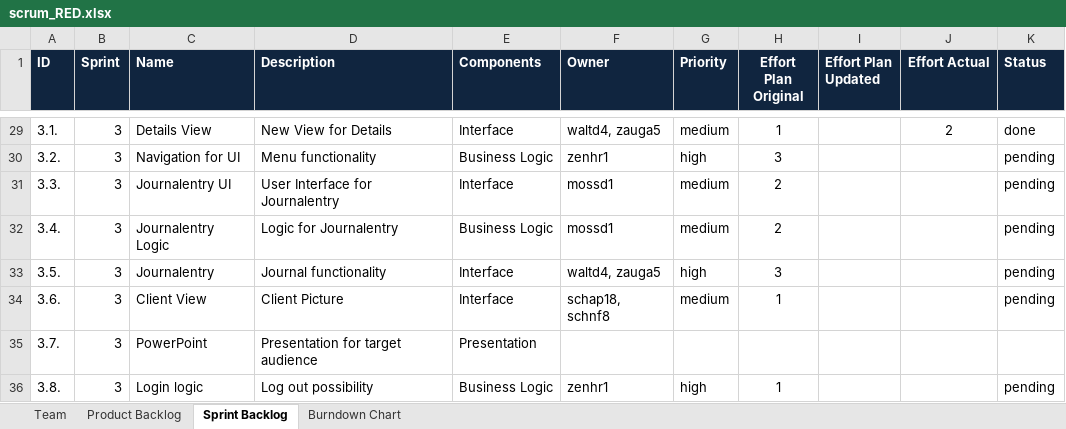
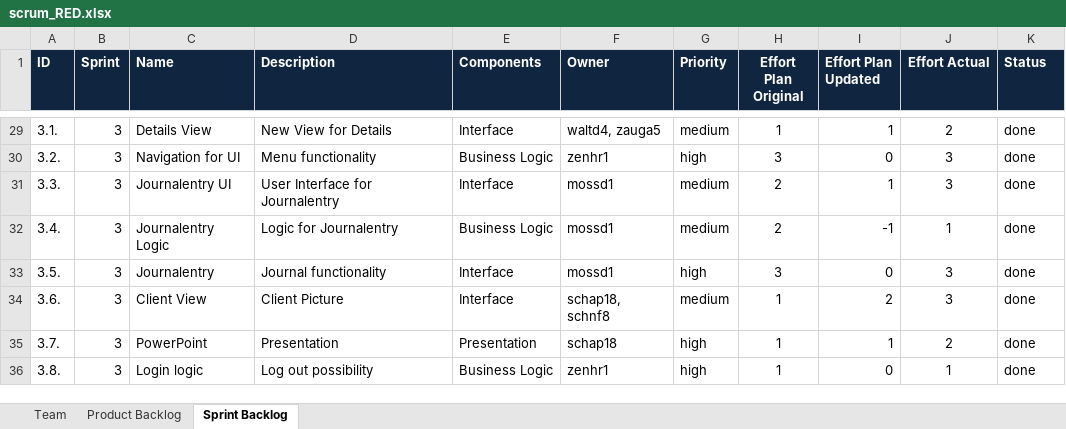
Before and after one commit to swisszeni/ch.bfh.btx8081.w2014.red, an Excel workbook: doc/task10/scrum_RED.xlsx, sheet Sprint Backlog, drawn as a sheet; only a part is shown, gaps mark what is left out; values as stored, in another font and other column widths than the file's, no borders; the diff covers the shown part only; the diff names each change by its address in the sheet, - before the commit and + after, or states it on an @@ line.

```diff
--- a/doc/task10/scrum_RED.xlsx (sheet Sprint Backlog)
+++ b/doc/task10/scrum_RED.xlsx (sheet Sprint Backlog)
-sheet tab: Burndown Chart
-I29 (Effort Plan Updated): (empty)
+I29 (Effort Plan Updated): 1
-I30 (Effort Plan Updated): (empty)
+I30 (Effort Plan Updated): 0
-J30:J31 (Effort Actual): (empty)
+J30:J31 (Effort Actual): 3
-K30:K34 (Status): pending
+K30:K34 (Status): done
-I31 (Effort Plan Updated): (empty)
+I31 (Effort Plan Updated): 1
-I32 (Effort Plan Updated): (empty)
+I32 (Effort Plan Updated): -1
-J32 (Effort Actual): (empty)
+J32 (Effort Actual): 1
-F33 (Owner): waltd4, zauga5
+F33 (Owner): mossd1
-I33 (Effort Plan Updated): (empty)
+I33 (Effort Plan Updated): 0
-J33:J34 (Effort Actual): (empty)
+J33:J34 (Effort Actual): 3
-I34 (Effort Plan Updated): (empty)
+I34 (Effort Plan Updated): 2
-D35 (Description): Presentation for target audience
+D35 (Description): Presentation
-F35 (Owner): (empty)
+F35 (Owner): schap18
-G35 (Priority): (empty)
+G35 (Priority): high
-H35 (Effort Plan Original): (empty)
+H35 (Effort Plan Original): 1
-I35 (Effort Plan Updated): (empty)
+I35 (Effort Plan Updated): 1
-J35 (Effort Actual): (empty)
+J35 (Effort Actual): 2
-K35 (Status): (empty)
+K35 (Status): done
-I36 (Effort Plan Updated): (empty)
+I36 (Effort Plan Updated): 0
-J36 (Effort Actual): (empty)
+J36 (Effort Actual): 1
-K36 (Status): pending
+K36 (Status): done
```
Also changed, not shown: 34 edited cells elsewhere in this sheet.
